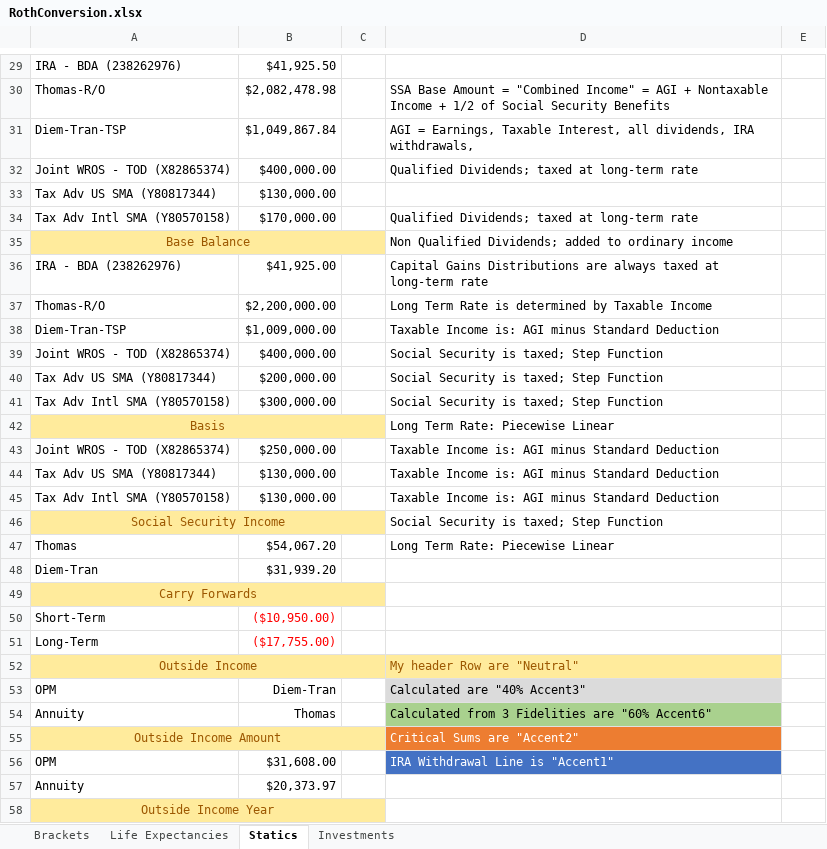
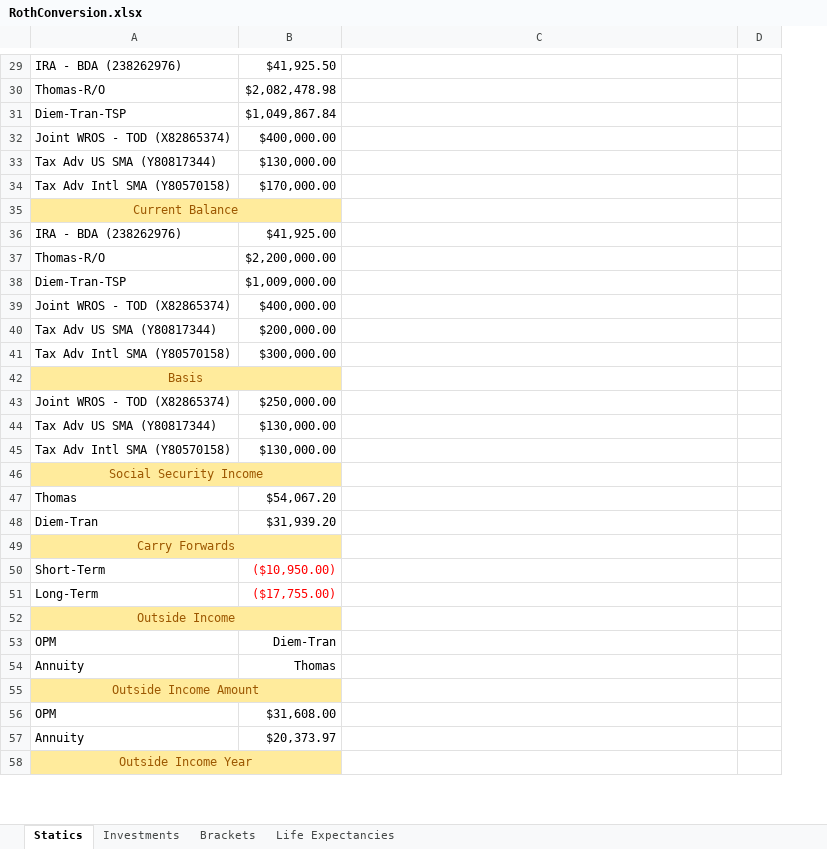
Before and after one commit to tkratzke/MyStudiesRepo, an Excel workbook: myStudies/RothConversion.xlsx, sheet Statics, drawn as a sheet; only a part is shown, gaps mark what is left out; values as stored, in another font and other column widths than the file's, no borders; removed rows and columns are numbered as before the commit, all else as after; the diff covers the shown part only; the diff names each change by its address in the sheet, - before the commit and + after, or states it on an @@ line.

Commit message:
Minor updates, including going to two columns in the spreadsheet.

```diff
--- a/myStudies/RothConversion.xlsx (sheet Statics)
+++ b/myStudies/RothConversion.xlsx (sheet Statics)
@@ sheet tab order changed: Statics | Investments | Brackets | Life Expectancies @@
-column C, empty
-C30: SSA Base Amount = "Combined Income" = AGI + Nontaxable Income + 1/2 of Social Security Benefits
+C30: (empty)
-C31: AGI = Earnings, Taxable Interest, all dividends, IRA withdrawals,
+C31: (empty)
-C32: Qualified Dividends; taxed at long-term rate
+C32: (empty)
-C34: Qualified Dividends; taxed at long-term rate
+C34: (empty)
-row 35: Base Balance |  |  | Non Qualified Dividends; added to ordinary income
+row 35: Current Balance
-C36: Capital Gains Distributions are always taxed at long-term rate
+C36: (empty)
-C37: Long Term Rate is determined by Taxable Income
+C37: (empty)
-C38: Taxable Income is: AGI minus Standard Deduction
+C38: (empty)
-C39:C41: Social Security is taxed; Step Function
+C39:C41: (empty)
-C42: Long Term Rate: Piecewise Linear
+C42: (empty)
-C43:C45: Taxable Income is: AGI minus Standard Deduction
+C43:C45: (empty)
-C46: Social Security is taxed; Step Function
+C46: (empty)
-C47: Long Term Rate: Piecewise Linear
+C47: (empty)
-C52: My header Row are "Neutral"
+C52: (empty)
-C52 fill: #FFEB9C
+C52 fill: none
-C53: Calculated are "40% Accent3"
+C53: (empty)
-C53 fill: #DBDBDB
+C53 fill: none
-C54: Calculated from 3 Fidelities are "60% Accent6"
+C54: (empty)
-C54 fill: #A9D18E
+C54 fill: none
-C55: Critical Sums are "Accent2"
+C55: (empty)
-C55 fill: #ED7D31
+C55 fill: none
-C56: IRA Withdrawal Line is "Accent1"
+C56: (empty)
-C56 fill: #4472C4
+C56 fill: none
```
Also changed, not shown: 2 added rows, 2 removed rows, 18 edited cells and cell formats elsewhere in this sheet, sheet Investments, sheet Life Expectancies, sheet Brackets, 8 other files.
